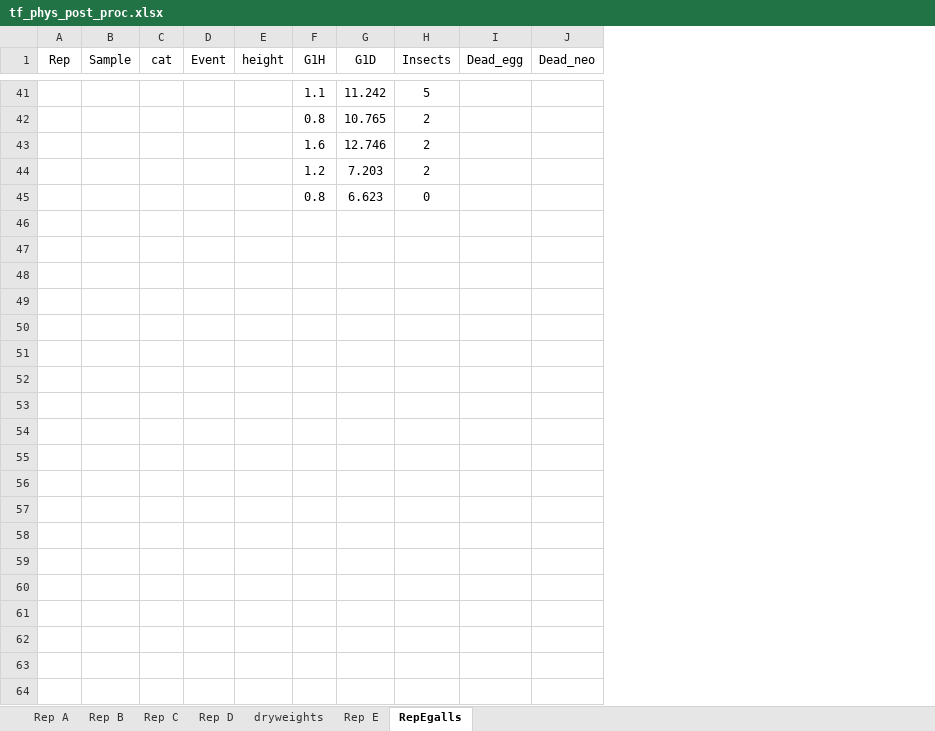
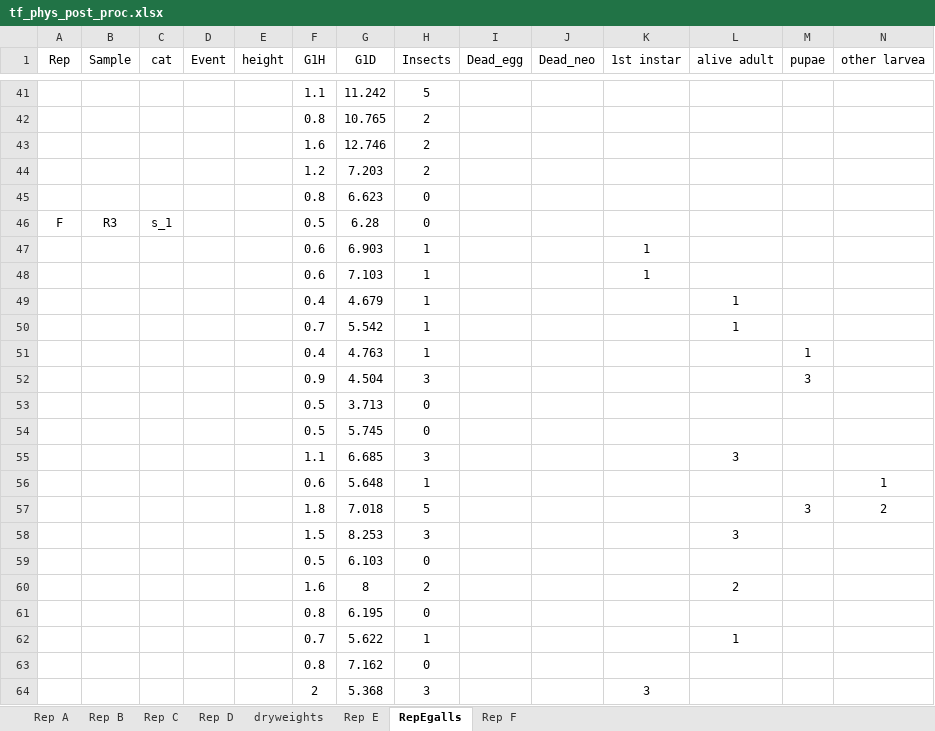
Before and after one commit to jstrand894/toadflax_phys_2026, an Excel workbook: data_in/tf_phys_post_proc.xlsx, sheet RepEgalls, drawn as a sheet; only a part is shown, gaps mark what is left out; values as stored, in another font and other column widths than the file's, no borders; the diff covers the shown part only; the diff names each change by its address in the sheet, - before the commit and + after, or states it on an @@ line.

Commit message:
5/1 post proc

```diff
--- a/data_in/tf_phys_post_proc.xlsx (sheet RepEgalls)
+++ b/data_in/tf_phys_post_proc.xlsx (sheet RepEgalls)
+sheet tab: Rep F
+column K (1st instar), empty
+column L (alive adult), empty
+column M (pupae), empty
+column N (other larvea), empty
+row 46: F | R3 | s_1 |  |  | 0.5 | 6.28 | 0
+row 47:  |  |  |  |  | 0.6 | 6.903 | 1 |  |  | 1
+row 48:  |  |  |  |  | 0.6 | 7.103 | 1 |  |  | 1
+row 49:  |  |  |  |  | 0.4 | 4.679 | 1 |  |  |  | 1
+row 50:  |  |  |  |  | 0.7 | 5.542 | 1 |  |  |  | 1
+row 51:  |  |  |  |  | 0.4 | 4.763 | 1 |  |  |  |  | 1
+row 52:  |  |  |  |  | 0.9 | 4.504 | 3 |  |  |  |  | 3
+row 53:  |  |  |  |  | 0.5 | 3.713 | 0
+row 54:  |  |  |  |  | 0.5 | 5.745 | 0
+row 55:  |  |  |  |  | 1.1 | 6.685 | 3 |  |  |  | 3
+row 56:  |  |  |  |  | 0.6 | 5.648 | 1 |  |  |  |  |  | 1
+row 57:  |  |  |  |  | 1.8 | 7.018 | 5 |  |  |  |  | 3 | 2
+row 58:  |  |  |  |  | 1.5 | 8.253 | 3 |  |  |  | 3
+row 59:  |  |  |  |  | 0.5 | 6.103 | 0
+row 60:  |  |  |  |  | 1.6 | 8 | 2 |  |  |  | 2
+row 61:  |  |  |  |  | 0.8 | 6.195 | 0
+row 62:  |  |  |  |  | 0.7 | 5.622 | 1 |  |  |  | 1
+row 63:  |  |  |  |  | 0.8 | 7.162 | 0
+row 64:  |  |  |  |  | 2 | 5.368 | 3 |  |  | 3
```
Also changed, not shown: 24 added rows elsewhere in this sheet, 1 other file.
